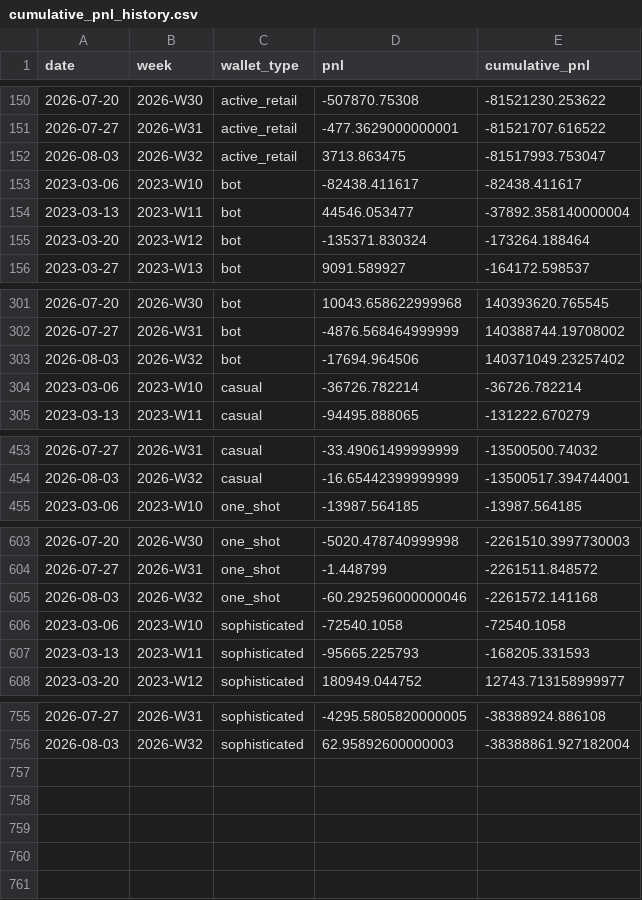
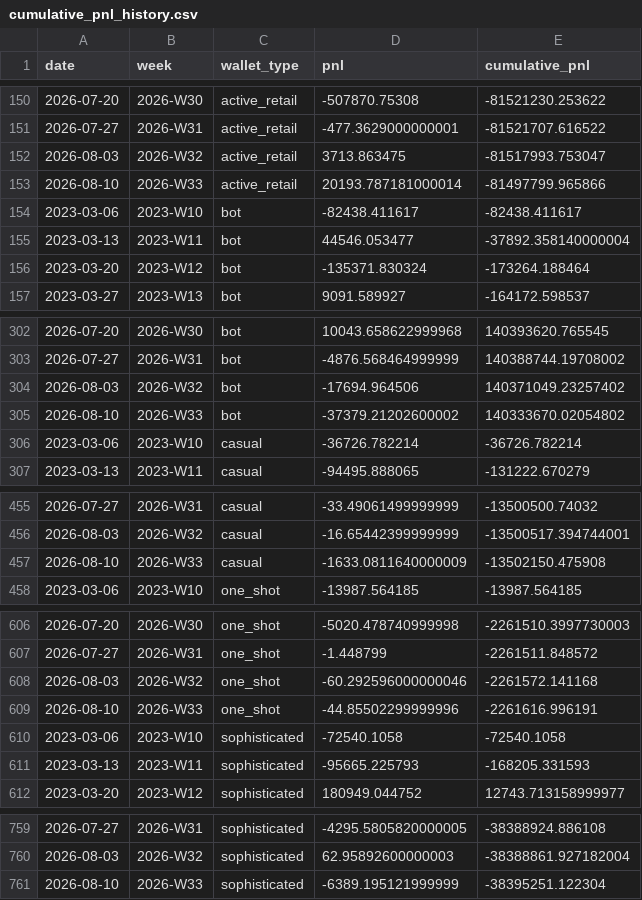
Before and after one commit to jdellavedova/polymarket-index, a CSV file: site/public/data/cumulative_pnl_history.csv, drawn as a sheet; only a part is shown, gaps mark what is left out; the diff names each change by its address in the sheet, - before the commit and + after, or states it on an @@ line.

```diff
--- a/site/public/data/cumulative_pnl_history.csv
+++ b/site/public/data/cumulative_pnl_history.csv
+row 153: 2026-08-10 | 2026-W33 | active_retail | 20193.787181000014 | -81497799.965866
+row 305: 2026-08-10 | 2026-W33 | bot | -37379.21202600002 | 140333670.02054802
+row 457: 2026-08-10 | 2026-W33 | casual | -1633.0811640000009 | -13502150.475908
+row 609: 2026-08-10 | 2026-W33 | one_shot | -44.85502299999996 | -2261616.996191
+row 761: 2026-08-10 | 2026-W33 | sophisticated | -6389.195121999999 | -38395251.122304
```
Also changed, not shown: site/public/data/execution_by_type_history.csv, site/public/data/market_snapshot_history.csv, 37 other files.
